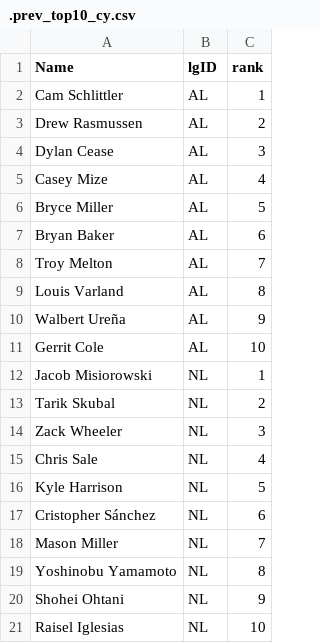
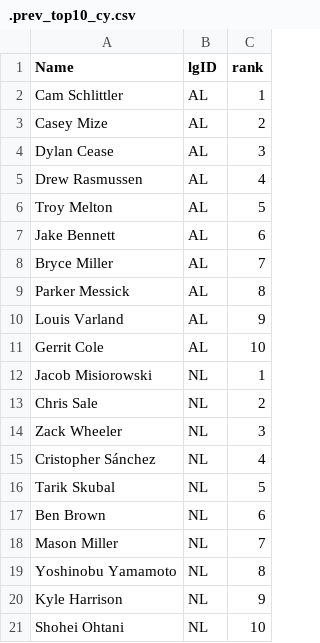
Before and after one commit to jeffwarr4/mlb-awards-predictor, a CSV file: predictions/2026/.prev_top10_cy.csv, drawn as a sheet.

```diff
--- a/predictions/2026/.prev_top10_cy.csv
+++ b/predictions/2026/.prev_top10_cy.csv
@@ -2,20 +2,20 @@ Name,lgID,rank
 Cam Schlittler,AL,1
-Drew Rasmussen,AL,2
+Casey Mize,AL,2
 Dylan Cease,AL,3
-Casey Mize,AL,4
-Bryce Miller,AL,5
-Bryan Baker,AL,6
-Troy Melton,AL,7
-Louis Varland,AL,8
-Walbert Ureña,AL,9
+Drew Rasmussen,AL,4
+Troy Melton,AL,5
+Jake Bennett,AL,6
+Bryce Miller,AL,7
+Parker Messick,AL,8
+Louis Varland,AL,9
 Gerrit Cole,AL,10
 Jacob Misiorowski,NL,1
-Tarik Skubal,NL,2
+Chris Sale,NL,2
 Zack Wheeler,NL,3
-Chris Sale,NL,4
-Kyle Harrison,NL,5
-Cristopher Sánchez,NL,6
+Cristopher Sánchez,NL,4
+Tarik Skubal,NL,5
+Ben Brown,NL,6
 Mason Miller,NL,7
 Yoshinobu Yamamoto,NL,8
-Shohei Ohtani,NL,9
-Raisel Iglesias,NL,10
+Kyle Harrison,NL,9
+Shohei Ohtani,NL,10
```
Also changed, not shown: predictions/2026/.prev_top10_mvp.csv, predictions/2026/chip_data/chip_data_latest.csv, 16 other files.
